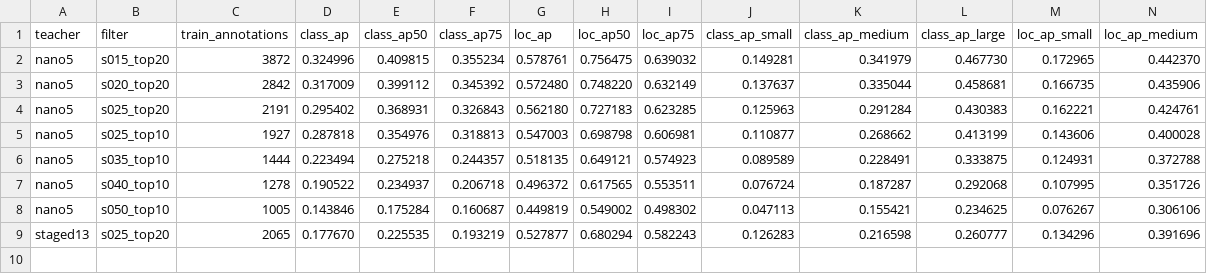
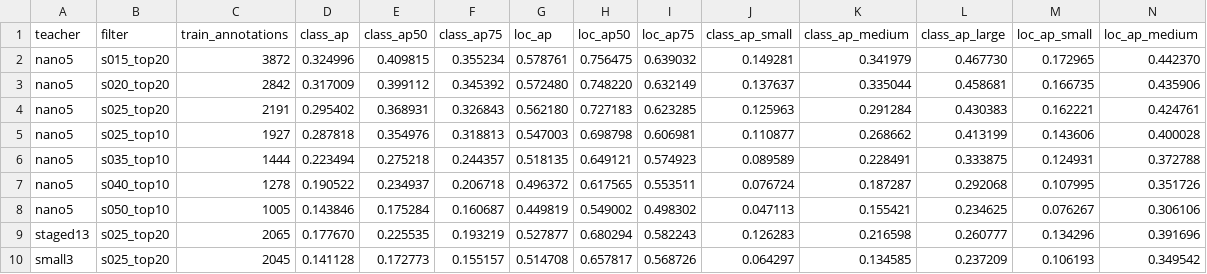
Before and after one commit to HUSRCF/2Dattention, a CSV file: results/rfdetr_pseudo_filter_quality_summary.csv, drawn as a sheet; only a part is shown; rows hold the shown columns only; the diff names each change by its address in the sheet, - before the commit and + after, or states it on an @@ line.

```diff
--- a/results/rfdetr_pseudo_filter_quality_summary.csv
+++ b/results/rfdetr_pseudo_filter_quality_summary.csv
+row 10: small3 | s025_top20 | 2045 | 0.141128 | 0.172773 | 0.155157 | 0.514708 | 0.657817 | 0.568726 | 0.064297 | 0.134585 | 0.237209 | 0.106193 | 0.349542
```
Also changed, not shown: results/rfdetr_train_teacher_quality_summary.csv, 8 other files.
